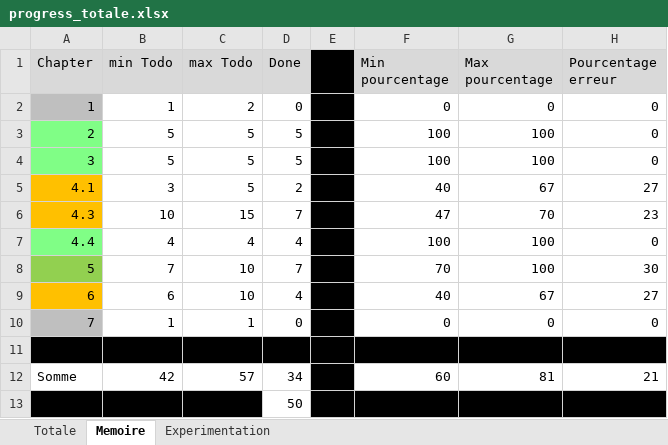
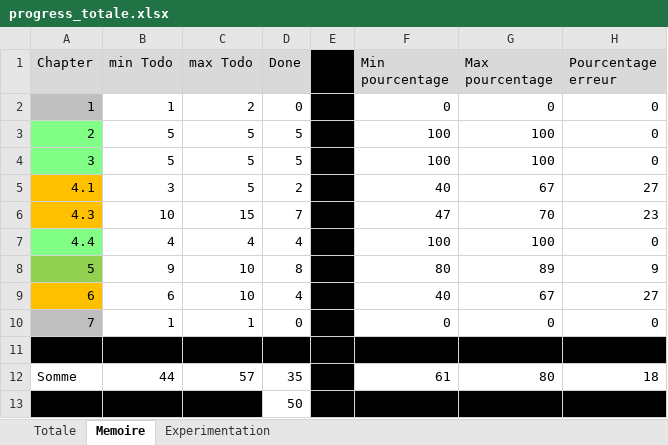
Before and after one commit to CHERIEF-Dz/memoire_lyx, an Excel workbook: progress_totale.xlsx, sheet Memoire, drawn as a sheet; values as stored, in another font and other column widths than the file's, no borders; charts and pictures and conditional formats not drawn; the diff names each change by its address in the sheet, - before the commit and + after, or states it on an @@ line.

```diff
--- a/progress_totale.xlsx (sheet Memoire)
+++ b/progress_totale.xlsx (sheet Memoire)
-B8 (min Todo): 7
+B8 (min Todo): 9
-D8 (Done): 7
+D8 (Done): 8
-F8 (Min pourcentage): 70
+F8 (Min pourcentage): 80
-G8 (Max pourcentage): 100
+G8 (Max pourcentage): 89
-H8 (Pourcentage erreur): 30
+H8 (Pourcentage erreur): 9
-B12 (min Todo): 42
+B12 (min Todo): 44
-D12 (Done): 34
+D12 (Done): 35
-F12 (Min pourcentage): 60
+F12 (Min pourcentage): 61
-G12 (Max pourcentage): 81
+G12 (Max pourcentage): 80
-H12 (Pourcentage erreur): 21
+H12 (Pourcentage erreur): 18
```
Also changed, not shown: sheet Totale, formulas that keep their value, charts or pictures, v014/progress.xlsx, 7 other files.
